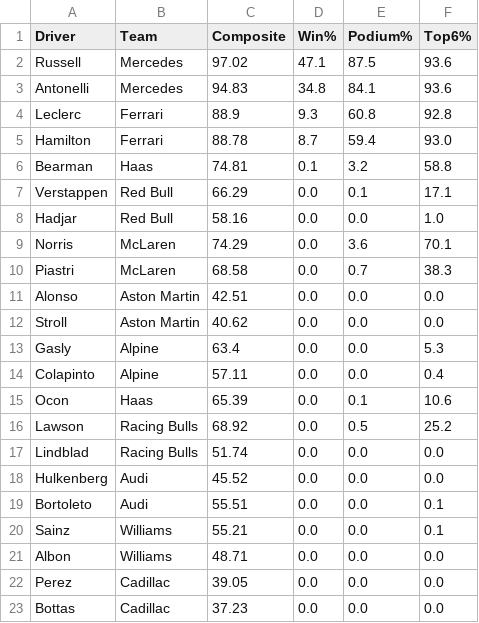
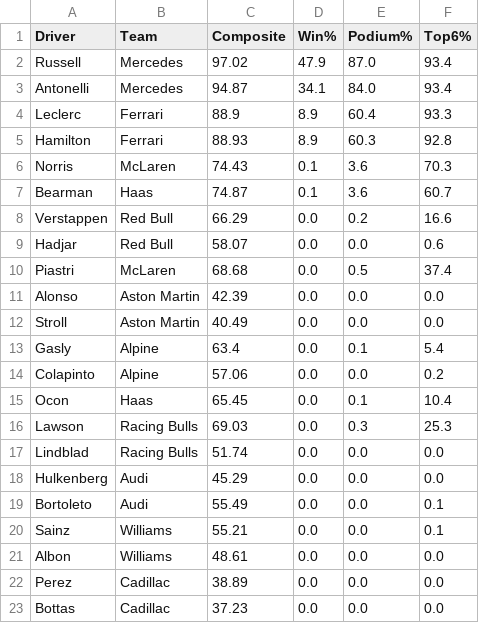
Before and after one commit to singhabhitej/f1-betting-model, a CSV file: output/Japanese_Grand_Prix_predictions.csv, drawn as a sheet.

```diff
--- a/output/Japanese_Grand_Prix_predictions.csv
+++ b/output/Japanese_Grand_Prix_predictions.csv
@@ -1,23 +1,23 @@
 Driver,Team,Composite,Win%,Podium%,Top6%
-Russell,Mercedes,97.02,47.1,87.5,93.6
-Antonelli,Mercedes,94.83,34.8,84.1,93.6
-Leclerc,Ferrari,88.9,9.3,60.8,92.8
-Hamilton,Ferrari,88.78,8.7,59.4,93.0
-Bearman,Haas,74.81,0.1,3.2,58.8
-Verstappen,Red Bull,66.29,0.0,0.1,17.1
-Hadjar,Red Bull,58.16,0.0,0.0,1.0
-Norris,McLaren,74.29,0.0,3.6,70.1
-Piastri,McLaren,68.58,0.0,0.7,38.3
-Alonso,Aston Martin,42.51,0.0,0.0,0.0
-Stroll,Aston Martin,40.62,0.0,0.0,0.0
-Gasly,Alpine,63.4,0.0,0.0,5.3
-Colapinto,Alpine,57.11,0.0,0.0,0.4
-Ocon,Haas,65.39,0.0,0.1,10.6
-Lawson,Racing Bulls,68.92,0.0,0.5,25.2
+Russell,Mercedes,97.02,47.9,87.0,93.4
+Antonelli,Mercedes,94.87,34.1,84.0,93.4
+Leclerc,Ferrari,88.9,8.9,60.4,93.3
+Hamilton,Ferrari,88.93,8.9,60.3,92.8
+Norris,McLaren,74.43,0.1,3.6,70.3
+Bearman,Haas,74.87,0.1,3.6,60.7
+Verstappen,Red Bull,66.29,0.0,0.2,16.6
+Hadjar,Red Bull,58.07,0.0,0.0,0.6
+Piastri,McLaren,68.68,0.0,0.5,37.4
+Alonso,Aston Martin,42.39,0.0,0.0,0.0
+Stroll,Aston Martin,40.49,0.0,0.0,0.0
+Gasly,Alpine,63.4,0.0,0.1,5.4
+Colapinto,Alpine,57.06,0.0,0.0,0.2
+Ocon,Haas,65.45,0.0,0.1,10.4
+Lawson,Racing Bulls,69.03,0.0,0.3,25.3
 Lindblad,Racing Bulls,51.74,0.0,0.0,0.0
-Hulkenberg,Audi,45.52,0.0,0.0,0.0
-Bortoleto,Audi,55.51,0.0,0.0,0.1
+Hulkenberg,Audi,45.29,0.0,0.0,0.0
+Bortoleto,Audi,55.49,0.0,0.0,0.1
 Sainz,Williams,55.21,0.0,0.0,0.1
-Albon,Williams,48.71,0.0,0.0,0.0
-Perez,Cadillac,39.05,0.0,0.0,0.0
+Albon,Williams,48.61,0.0,0.0,0.0
+Perez,Cadillac,38.89,0.0,0.0,0.0
 Bottas,Cadillac,37.23,0.0,0.0,0.0
```
Also changed, not shown: 3 other files.
